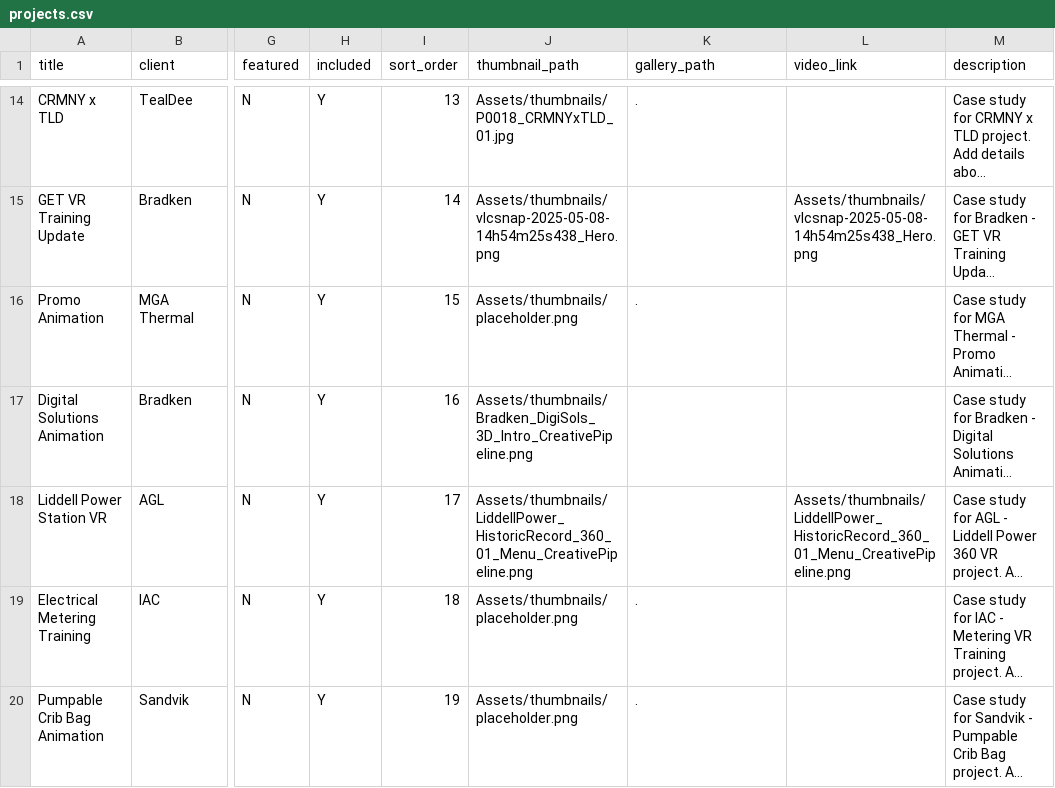
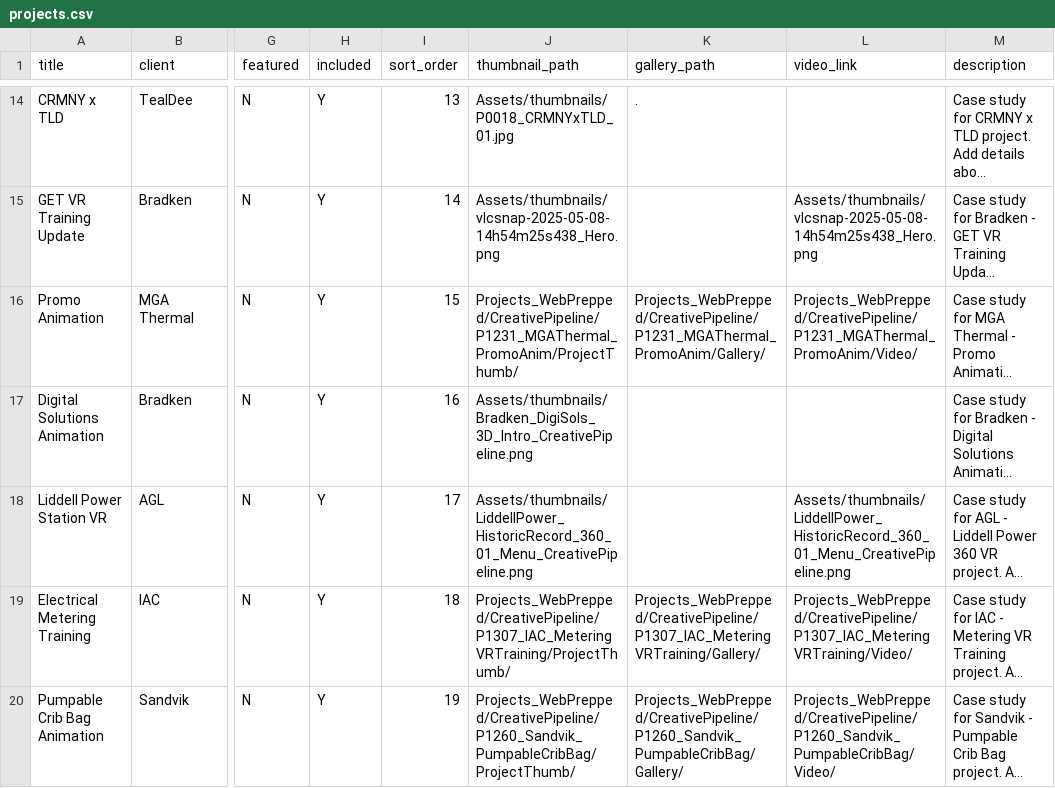
Before and after one commit to crmnystudio-sudo/Ceremony_Portfolio, a CSV file: data/projects.csv, drawn as a sheet; only a part is shown, gaps mark what is left out; long unchanged cells end in …; the diff covers the shown part only; the diff names each change by its address in the sheet, - before the commit and + after, or states it on an @@ line.

Commit message:
Add mobile hamburger menu navigation and update CSV project paths

```diff
--- a/data/projects.csv
+++ b/data/projects.csv
-J16 (thumbnail_path): Assets/thumbnails/placeholder.png
+J16 (thumbnail_path): Projects_WebPrepped/CreativePipeline/P1231_MGAThermal_PromoAnim/ProjectThumb/
-K16 (gallery_path): .
+K16 (gallery_path): Projects_WebPrepped/CreativePipeline/P1231_MGAThermal_PromoAnim/Gallery/
-L16 (video_link): (empty)
+L16 (video_link): Projects_WebPrepped/CreativePipeline/P1231_MGAThermal_PromoAnim/Video/
-J19 (thumbnail_path): Assets/thumbnails/placeholder.png
+J19 (thumbnail_path): Projects_WebPrepped/CreativePipeline/P1307_IAC_MeteringVRTraining/ProjectThumb/
-K19 (gallery_path): .
+K19 (gallery_path): Projects_WebPrepped/CreativePipeline/P1307_IAC_MeteringVRTraining/Gallery/
-L19 (video_link): (empty)
+L19 (video_link): Projects_WebPrepped/CreativePipeline/P1307_IAC_MeteringVRTraining/Video/
-J20 (thumbnail_path): Assets/thumbnails/placeholder.png
+J20 (thumbnail_path): Projects_WebPrepped/CreativePipeline/P1260_Sandvik_PumpableCribBag/ProjectThumb/
-K20 (gallery_path): .
+K20 (gallery_path): Projects_WebPrepped/CreativePipeline/P1260_Sandvik_PumpableCribBag/Gallery/
-L20 (video_link): (empty)
+L20 (video_link): Projects_WebPrepped/CreativePipeline/P1260_Sandvik_PumpableCribBag/Video/
```
Also changed, not shown: 57 edited cells elsewhere in this file, 8 other files.
